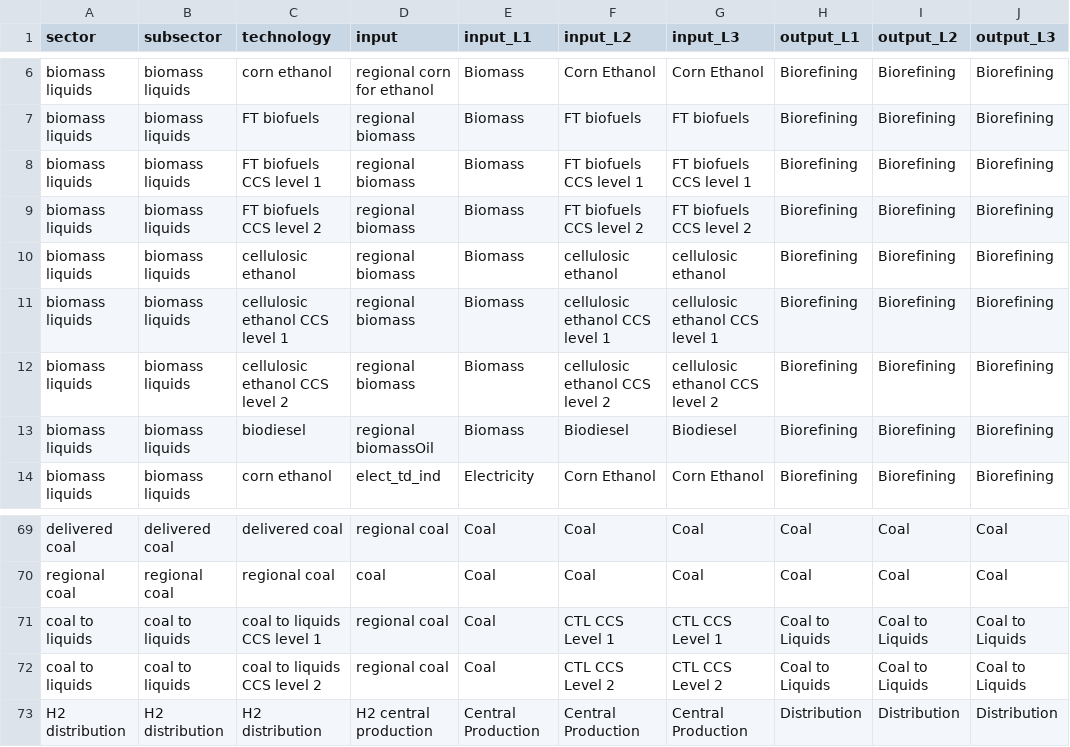
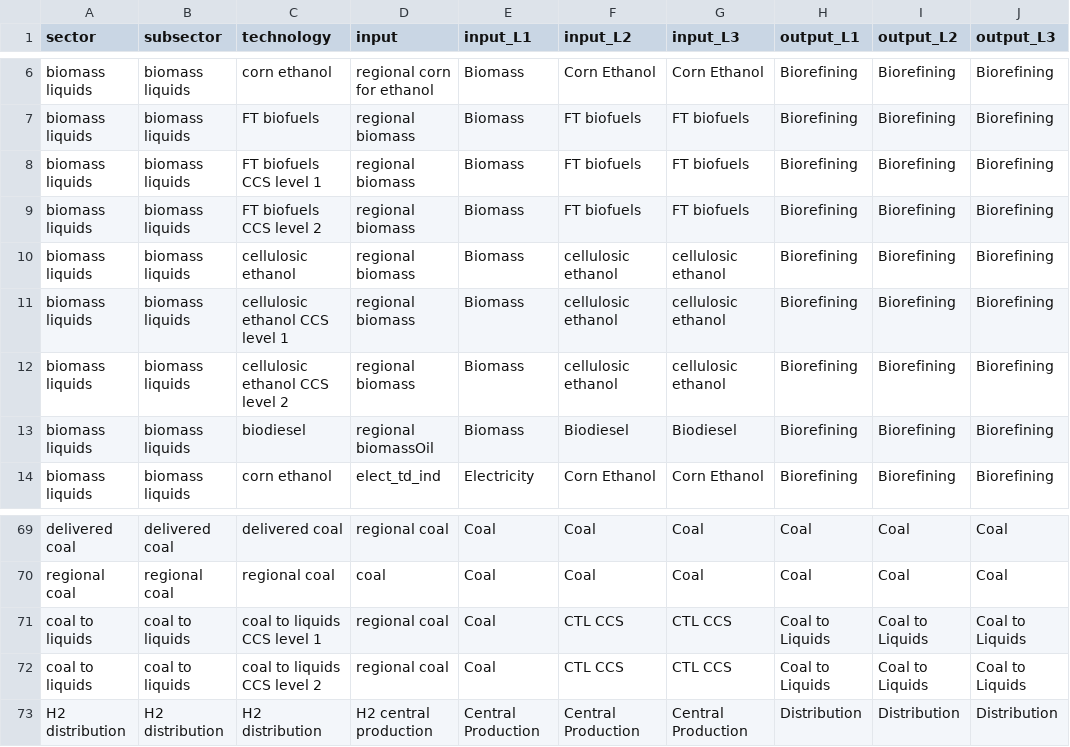
Before and after one commit to hassaniazi/interflow-gcam, a CSV file: data/mappings/inputs_tech_mapping.csv, drawn as a sheet; only a part is shown, gaps mark what is left out; the diff names each change by its address in the sheet, - before the commit and + after, or states it on an @@ line.

Commit message:
remove ccs levels for this audience in mapping; add node classifying helpers; refactor coloring to use keys

```diff
--- a/data/mappings/inputs_tech_mapping.csv
+++ b/data/mappings/inputs_tech_mapping.csv
-F8 (input_L2): FT biofuels CCS level 1
+F8 (input_L2): FT biofuels
-G8 (input_L3): FT biofuels CCS level 1
+G8 (input_L3): FT biofuels
-F9 (input_L2): FT biofuels CCS level 2
+F9 (input_L2): FT biofuels
-G9 (input_L3): FT biofuels CCS level 2
+G9 (input_L3): FT biofuels
-F11 (input_L2): cellulosic ethanol CCS level 1
+F11 (input_L2): cellulosic ethanol
-G11 (input_L3): cellulosic ethanol CCS level 1
+G11 (input_L3): cellulosic ethanol
-F12 (input_L2): cellulosic ethanol CCS level 2
+F12 (input_L2): cellulosic ethanol
-G12 (input_L3): cellulosic ethanol CCS level 2
+G12 (input_L3): cellulosic ethanol
-F71 (input_L2): CTL CCS Level 1
+F71 (input_L2): CTL CCS
-G71 (input_L3): CTL CCS Level 1
+G71 (input_L3): CTL CCS
-F72 (input_L2): CTL CCS Level 2
+F72 (input_L2): CTL CCS
-G72 (input_L3): CTL CCS Level 2
+G72 (input_L3): CTL CCS
```
Also changed, not shown: 2 other files.
